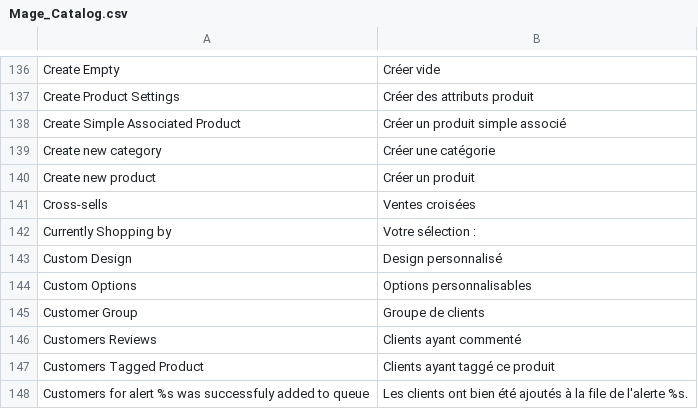
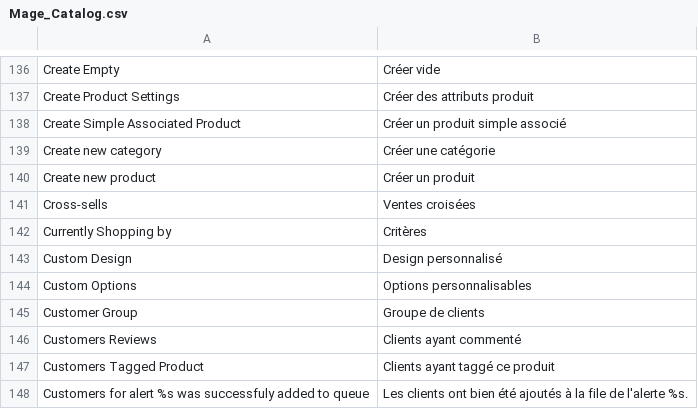
Before and after one commit to mazinger/crocplanet, a CSV file: app/locale/fr_FR/Mage_Catalog.csv, drawn as a sheet; only a part is shown, gaps mark what is left out.

```diff
--- a/app/locale/fr_FR/Mage_Catalog.csv
+++ b/app/locale/fr_FR/Mage_Catalog.csv
@@ -141,3 +141,3 @@
 "Cross-sells","Ventes croisées"
-"Currently Shopping by","Votre sélection :"
+"Currently Shopping by","Critères"
 "Custom Design","Design personnalisé"
```
Also changed, not shown: 11 other files.
